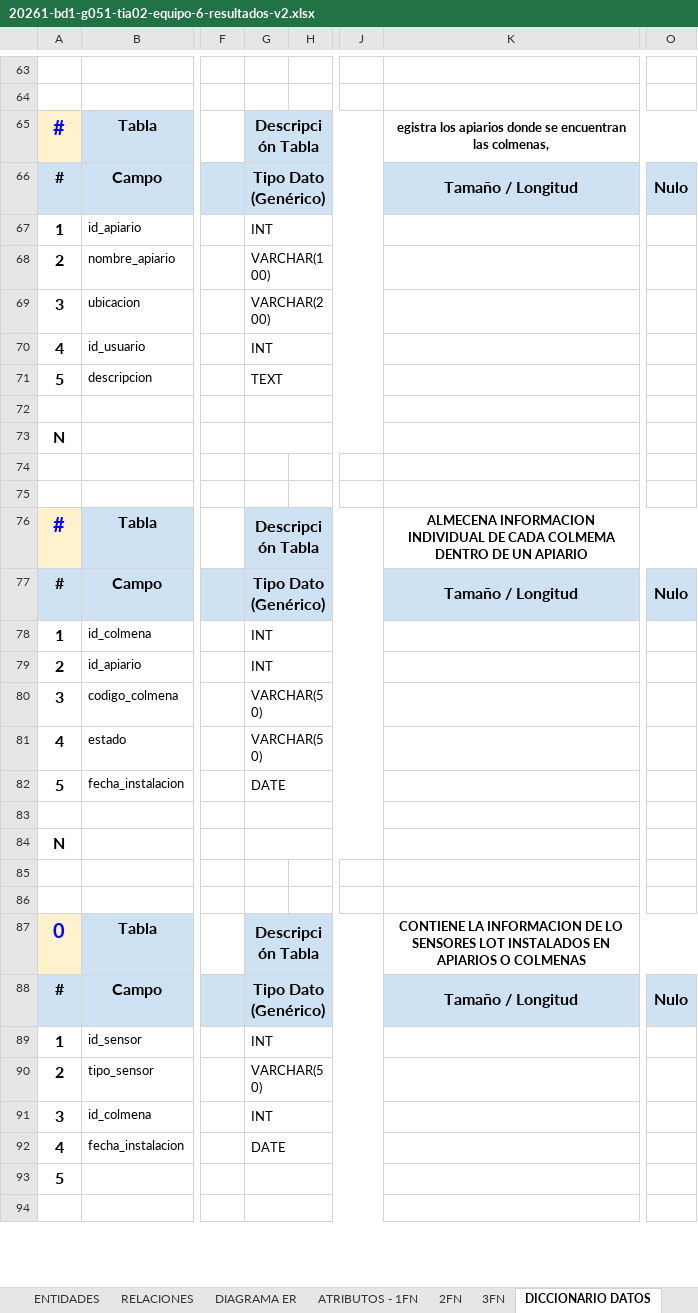
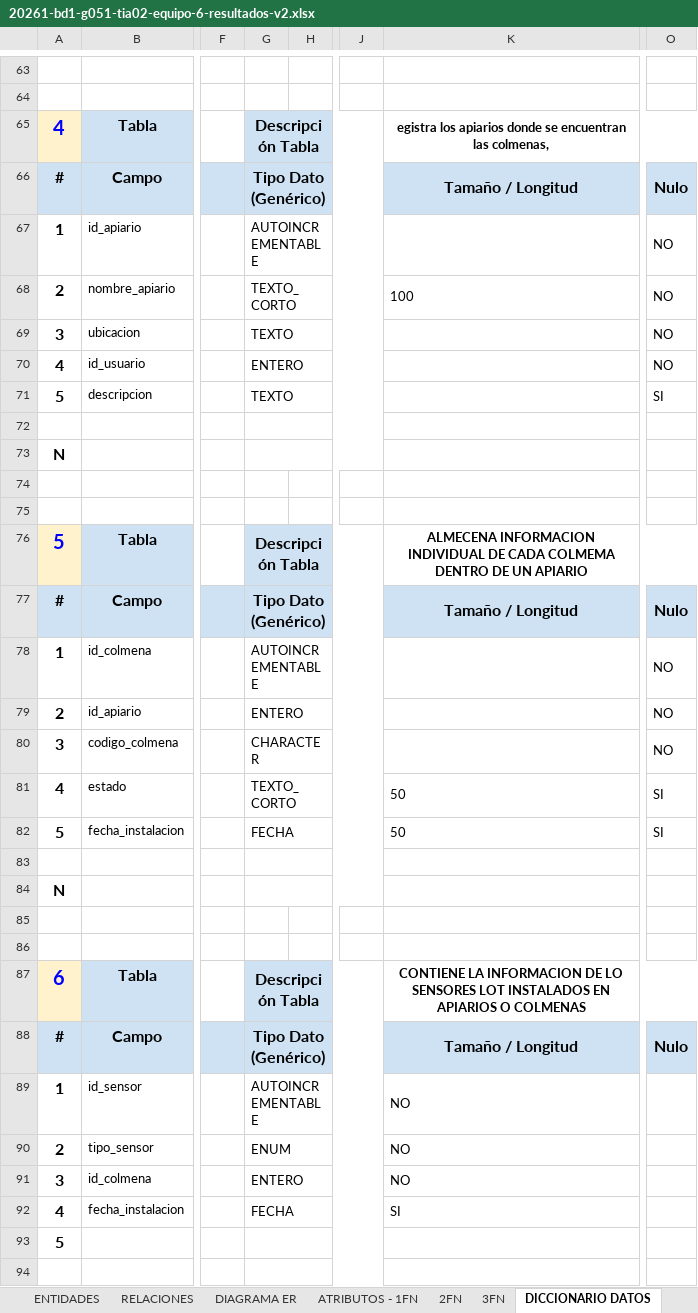
Before and after one commit to elianbl/bd1-20261-g051-grupo6, an Excel workbook: Tarea-02/resultados/20261-bd1-g051-tia02-equipo-6-resultados-v2.xlsx, sheet DICCIONARIO DATOS, drawn as a sheet; only a part is shown, gaps mark what is left out; values as stored, in another font and other column widths than the file's, no borders; the diff covers the shown part only; the diff names each change by its address in the sheet, - before the commit and + after, or states it on an @@ line.

Commit message:
Add files via upload

```diff
--- a/Tarea-02/resultados/20261-bd1-g051-tia02-equipo-6-resultados-v2.xlsx (sheet DICCIONARIO DATOS)
+++ b/Tarea-02/resultados/20261-bd1-g051-tia02-equipo-6-resultados-v2.xlsx (sheet DICCIONARIO DATOS)
-A65: #
+A65: 4
-G67: INT
+G67: AUTOINCREMENTABLE
-O67:O70: (empty)
+O67:O70: NO
-G68: VARCHAR(100)
+G68: TEXTO_CORTO
-K68: (empty)
+K68: 100
-G69: VARCHAR(200)
+G69: TEXTO
-G70: INT
+G70: ENTERO
-G71: TEXT
+G71: TEXTO
-O71: (empty)
+O71: SI
-A76: #
+A76: 5
-G78: INT
+G78: AUTOINCREMENTABLE
-O78:O80: (empty)
+O78:O80: NO
-G79: INT
+G79: ENTERO
-G80: VARCHAR(50)
+G80: CHARACTER
-G81: VARCHAR(50)
+G81: TEXTO_CORTO
-K81:K82: (empty)
+K81:K82: 50
-O81:O82: (empty)
+O81:O82: SI
-G82: DATE
+G82: FECHA
-A87: 0
+A87: 6
-G89: INT
+G89: AUTOINCREMENTABLE
-K89:K91: (empty)
+K89:K91: NO
-G90: VARCHAR(50)
+G90: ENUM
-G91: INT
+G91: ENTERO
-G92: DATE
+G92: FECHA
-K92: (empty)
+K92: SI
```
Also changed, not shown: 95 edited cells elsewhere in this sheet.
